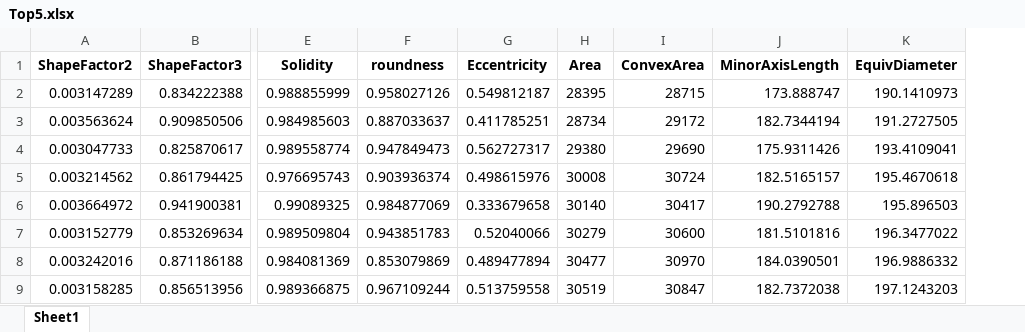
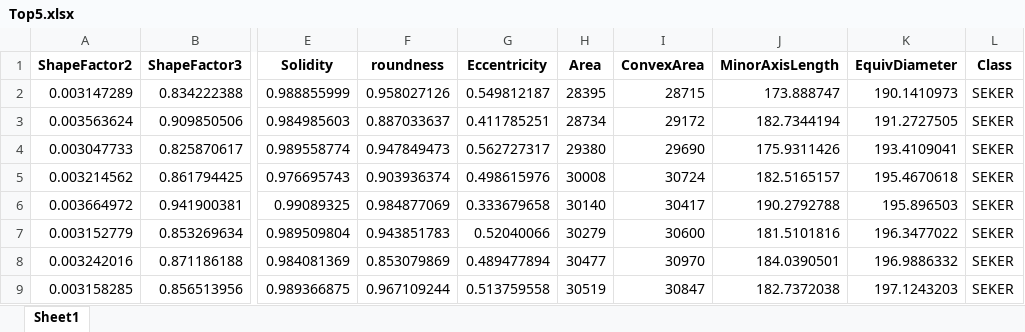
Before and after one commit to poojameledath/F20DL_Group_5_DMML_Portfolio, an Excel workbook: Lab3/Top5.xlsx, sheet Sheet1, drawn as a sheet; only a part is shown, gaps mark what is left out; values as stored, in another font and other column widths than the file's, no borders; the diff names each change by its address in the sheet, - before the commit and + after, or states it on an @@ line.

Commit message:
Lab 4
Preprocessing data, Splitting data into train and test, Training models, Evaluating models, Confusion Matrix

```diff
--- a/Lab3/Top5.xlsx (sheet Sheet1)
+++ b/Lab3/Top5.xlsx (sheet Sheet1)
+column L (Class), rows 2-9: all SEKER
```
Also changed, not shown: Lab3/Top10.xlsx, Lab3/Top2.xlsx, 1 other file.
